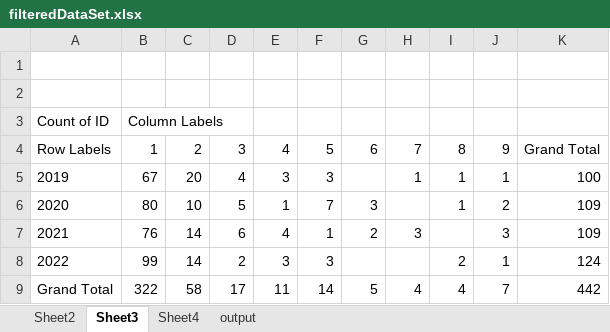
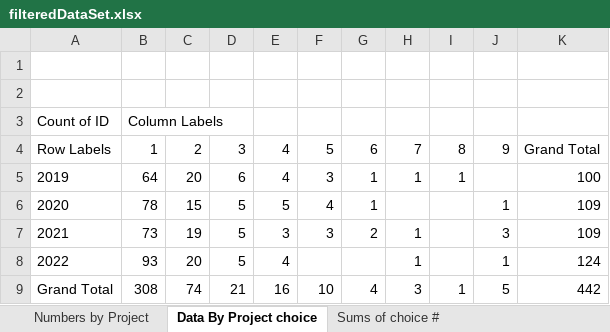
Before and after one commit to Sreck-ovic/ProjectWeek-2.0, an Excel workbook: filteredDataSet.xlsx, sheet Data By Project choice, drawn as a sheet; values as stored, in another font and other column widths than the file's, no borders; charts and pictures not drawn; the diff names each change by its address in the sheet, - before the commit and + after, or states it on an @@ line.

```diff
--- a/filteredDataSet.xlsx (sheet Data By Project choice)
+++ b/filteredDataSet.xlsx (sheet Data By Project choice)
-sheet tab: Sheet2
+sheet tab: Numbers by Project
-sheet tab: Sheet3
+sheet tab: Data By Project choice
-sheet tab: Sheet4
+sheet tab: Sums of choice #
-B5: 67
+B5: 64
-D5: 4
+D5: 6
-E5: 3
+E5: 4
-G5: (empty)
+G5: 1
-J5: 1
+J5: (empty)
-B6: 80
+B6: 78
-C6: 10
+C6: 15
-E6: 1
+E6: 5
-F6: 7
+F6: 4
-G6: 3
+G6: 1
-I6: 1
+I6: (empty)
-J6: 2
+J6: 1
-B7: 76
+B7: 73
-C7: 14
+C7: 19
-D7: 6
+D7: 5
-E7: 4
+E7: 3
-F7: 1
+F7: 3
-H7: 3
+H7: 1
-B8: 99
+B8: 93
-C8: 14
+C8: 20
-D8: 2
+D8: 5
-E8: 3
+E8: 4
-F8: 3
+F8: (empty)
-H8: (empty)
+H8: 1
-I8: 2
+I8: (empty)
-B9: 322
+B9: 308
-C9: 58
+C9: 74
-D9: 17
+D9: 21
-E9: 11
+E9: 16
-F9: 14
+F9: 10
-G9: 5
+G9: 4
-H9: 4
+H9: 3
-I9: 4
+I9: 1
-J9: 7
+J9: 5
```
Also changed, not shown: sheet output, sheet Numbers by Project, sheet Sums of choice #, other sheet tabs, charts or pictures.
